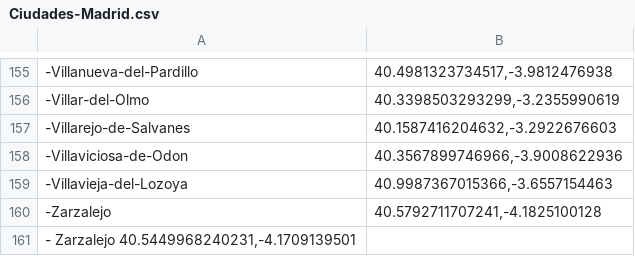
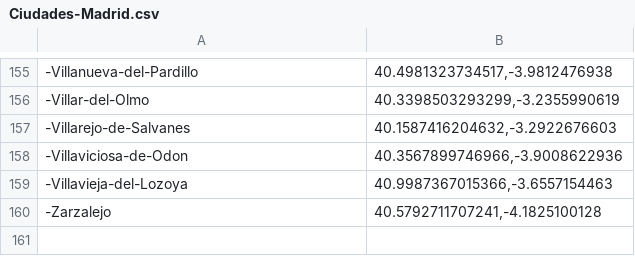
Before and after one commit to Zenmilenario/Inteligencia-Artificial, a CSV file: Ciudades-Madrid.csv, drawn as a sheet; only a part is shown, gaps mark what is left out; the diff names each change by its address in the sheet, - before the commit and + after, or states it on an @@ line.

Commit message:
Ciudades-Madrid.csv

```diff
--- a/Ciudades-Madrid.csv
+++ b/Ciudades-Madrid.csv
-row 161: - Zarzalejo 40.5449968240231,-4.1709139501
```
